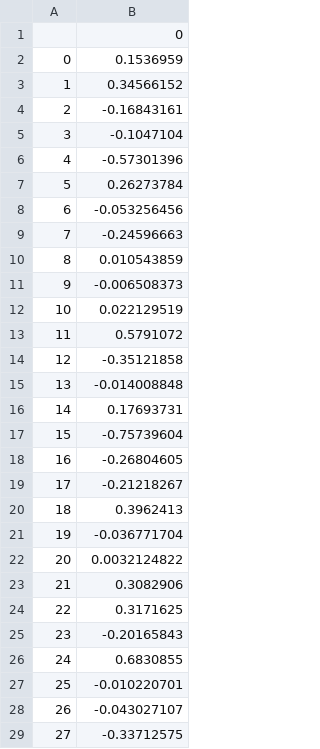
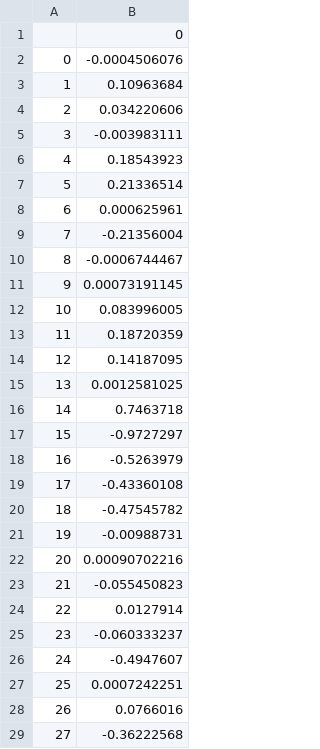
Before and after one commit to jmframe/nh-libtorch, a CSV file: data/h_t_start.csv, drawn as a sheet; only a part is shown; the diff covers the shown part only.

Commit message:
Starting on sugar creek NC

```diff
--- a/data/h_t_start.csv
+++ b/data/h_t_start.csv
@@ -1,29 +1,29 @@
 ,0
-0,0.1536959
-1,0.34566152
-2,-0.16843161
-3,-0.1047104
-4,-0.57301396
-5,0.26273784
-6,-0.053256456
-7,-0.24596663
-8,0.010543859
-9,-0.006508373
-10,0.022129519
-11,0.5791072
-12,-0.35121858
-13,-0.014008848
-14,0.17693731
-15,-0.75739604
-16,-0.26804605
-17,-0.21218267
-18,0.3962413
-19,-0.036771704
-20,0.0032124822
-21,0.3082906
-22,0.3171625
-23,-0.20165843
-24,0.6830855
-25,-0.010220701
-26,-0.043027107
-27,-0.33712575
+0,-0.0004506076
+1,0.10963684
+2,0.034220606
+3,-0.003983111
+4,0.18543923
+5,0.21336514
+6,0.000625961
+7,-0.21356004
+8,-0.0006744467
+9,0.00073191145
+10,0.083996005
+11,0.18720359
+12,0.14187095
+13,0.0012581025
+14,0.7463718
+15,-0.9727297
+16,-0.5263979
+17,-0.43360108
+18,-0.47545782
+19,-0.00988731
+20,0.00090702216
+21,-0.055450823
+22,0.0127914
+23,-0.060333237
+24,-0.4947607
+25,0.0007242251
+26,0.0766016
+27,-0.36222568
```
Also changed, not shown: 36 edited cells elsewhere in this file, data/c_t_start.csv, 8 other files.
